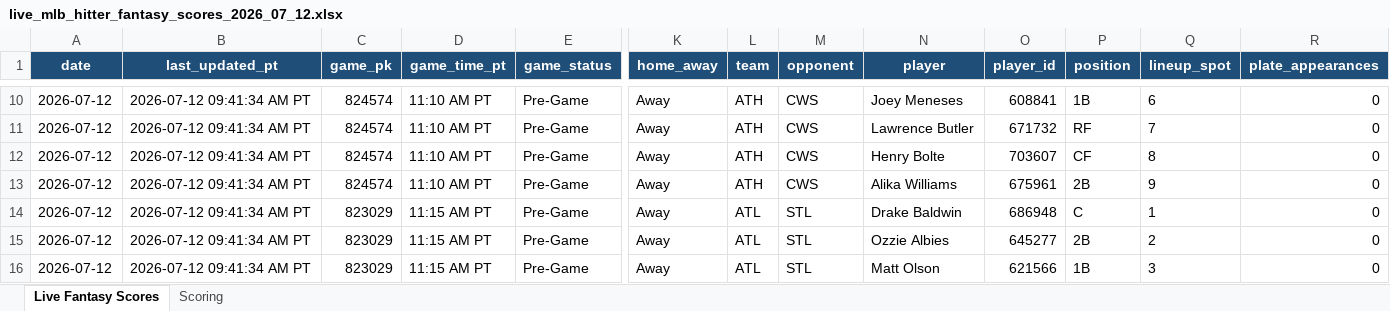
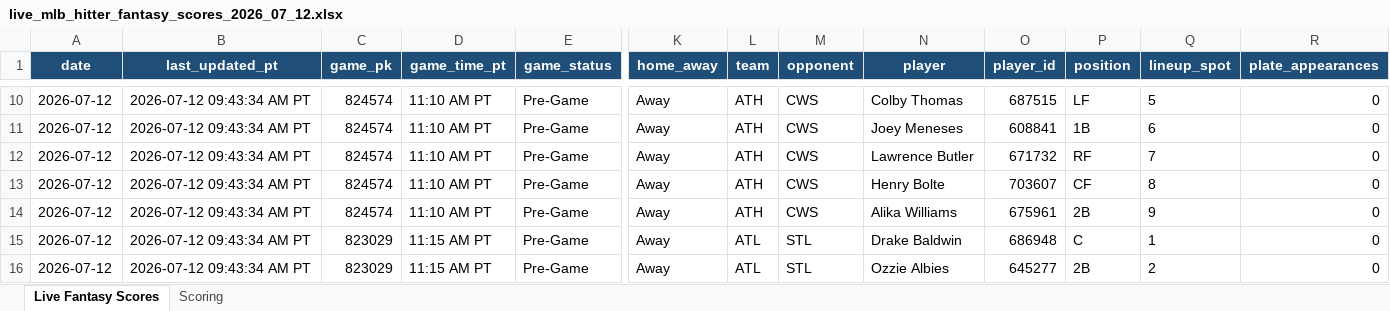
Before and after one commit to pzbaseball/mlb-site-data, an Excel workbook: live_mlb_hitter_fantasy_scores_2026_07_12.xlsx, sheet Live Fantasy Scores, drawn as a sheet; only a part is shown, gaps mark what is left out; values as stored, in another font and other column widths than the file's, no borders; conditional formats not drawn; the diff covers the shown part only; the diff names each change by its address in the sheet, - before the commit and + after, or states it on an @@ line.

Commit message:
Update live MLB hitter fantasy scores 2026-07-12 09:43:36 AM PT

```diff
--- a/live_mlb_hitter_fantasy_scores_2026_07_12.xlsx (sheet Live Fantasy Scores)
+++ b/live_mlb_hitter_fantasy_scores_2026_07_12.xlsx (sheet Live Fantasy Scores)
-B10:B16 (last_updated_pt): 2026-07-12 09:41:34 AM PT
+B10:B16 (last_updated_pt): 2026-07-12 09:43:34 AM PT
-N10 (player): Joey Meneses
+N10 (player): Colby Thomas
-O10 (player_id): 608841
+O10 (player_id): 687515
-P10 (position): 1B
+P10 (position): LF
-Q10 (lineup_spot): 6
+Q10 (lineup_spot): 5
-N11 (player): Lawrence Butler
+N11 (player): Joey Meneses
-O11 (player_id): 671732
+O11 (player_id): 608841
-P11 (position): RF
+P11 (position): 1B
-Q11 (lineup_spot): 7
+Q11 (lineup_spot): 6
-N12 (player): Henry Bolte
+N12 (player): Lawrence Butler
-O12 (player_id): 703607
+O12 (player_id): 671732
-P12 (position): CF
+P12 (position): RF
-Q12 (lineup_spot): 8
+Q12 (lineup_spot): 7
-N13 (player): Alika Williams
+N13 (player): Henry Bolte
-O13 (player_id): 675961
+O13 (player_id): 703607
-P13 (position): 2B
+P13 (position): CF
-Q13 (lineup_spot): 9
+Q13 (lineup_spot): 8
-C14 (game_pk): 823029
+C14 (game_pk): 824574
-D14 (game_time_pt): 11:15 AM PT
+D14 (game_time_pt): 11:10 AM PT
-L14 (team): ATL
+L14 (team): ATH
-M14 (opponent): STL
+M14 (opponent): CWS
-N14 (player): Drake Baldwin
+N14 (player): Alika Williams
-O14 (player_id): 686948
+O14 (player_id): 675961
-P14 (position): C
+P14 (position): 2B
-Q14 (lineup_spot): 1
+Q14 (lineup_spot): 9
-N15 (player): Ozzie Albies
+N15 (player): Drake Baldwin
-O15 (player_id): 645277
+O15 (player_id): 686948
-P15 (position): 2B
+P15 (position): C
-Q15 (lineup_spot): 2
+Q15 (lineup_spot): 1
-N16 (player): Matt Olson
+N16 (player): Ozzie Albies
-O16 (player_id): 621566
+O16 (player_id): 645277
-P16 (position): 1B
+P16 (position): 2B
-Q16 (lineup_spot): 3
+Q16 (lineup_spot): 2
```
Also changed, not shown: 1059 edited cells and cell formats elsewhere in this sheet, 1 other file.
